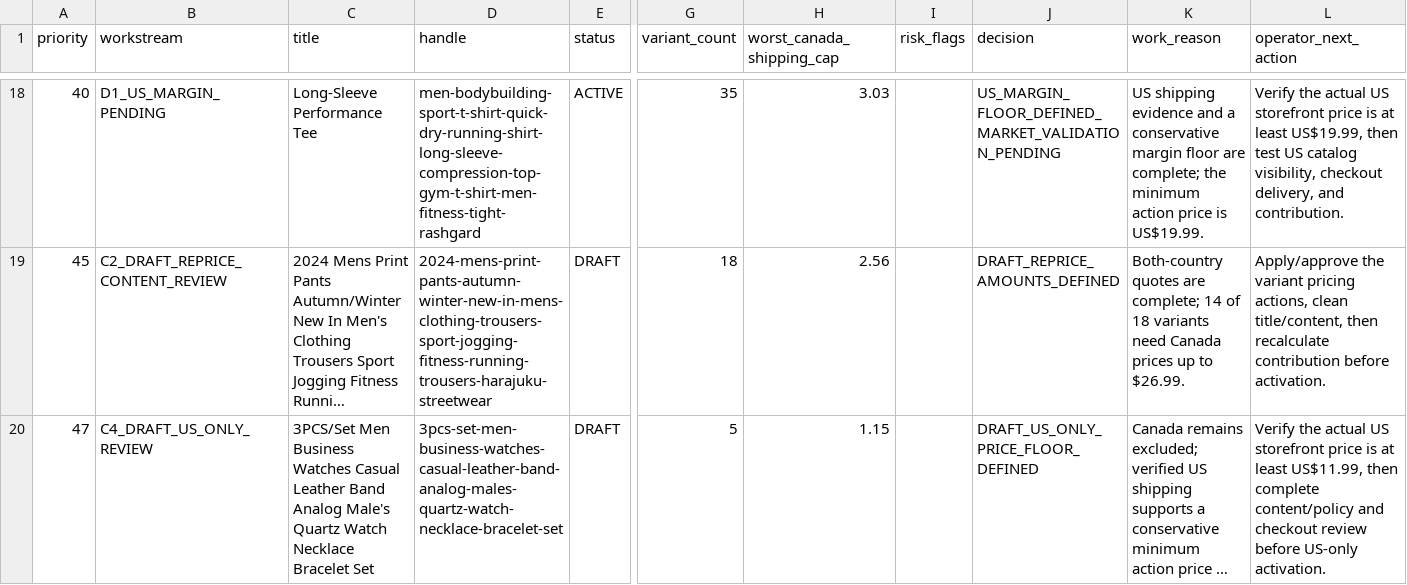
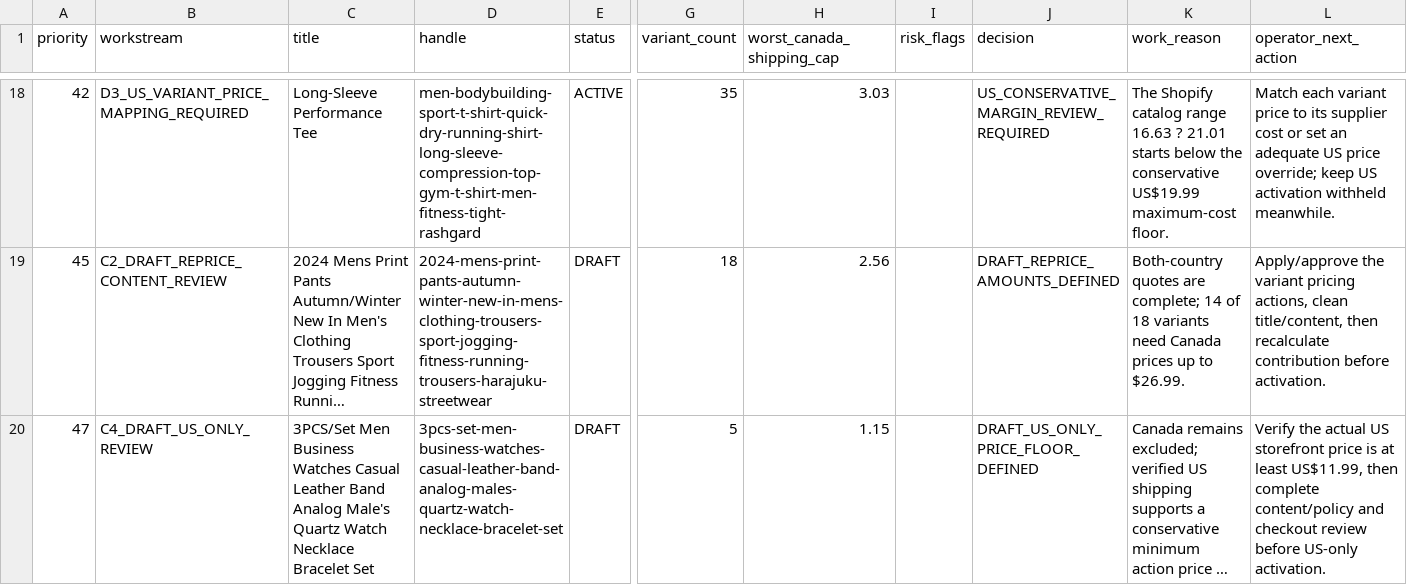
Before and after one commit to dchavez3395/Puchica-hydrogen, a CSV file: docs/storewide-product-workboard-2026-07-26.csv, drawn as a sheet; only a part is shown, gaps mark what is left out; long unchanged cells end in …; the diff covers the shown part only; the diff names each change by its address in the sheet, - before the commit and + after, or states it on an @@ line.

Commit message:
Validate active US catalog prices

```diff
--- a/docs/storewide-product-workboard-2026-07-26.csv
+++ b/docs/storewide-product-workboard-2026-07-26.csv
-A18 (priority): 40
+A18 (priority): 42
-B18 (workstream): D1_US_MARGIN_PENDING
+B18 (workstream): D3_US_VARIANT_PRICE_MAPPING_REQUIRED
-J18 (decision): US_MARGIN_FLOOR_DEFINED_MARKET_VALIDATION_PENDING
+J18 (decision): US_CONSERVATIVE_MARGIN_REVIEW_REQUIRED
-K18 (work_reason): US shipping evidence and a conservative margin floor are complete; the minimum action price is US$19.99.
+K18 (work_reason): The Shopify catalog range 16.63 ? 21.01 starts below the conservative US$19.99 maximum-cost floor.
-L18 (operator_next_action): Verify the actual US storefront price is at least US$19.99, then test US catalog visibility, checkout delivery, and contribution.
+L18 (operator_next_action): Match each variant price to its supplier cost or set an adequate US price override; keep US activation withheld meanwhile.
```
Also changed, not shown: 1 added row, 1 removed row and 55 edited cells elsewhere in this file, 4 other files.
